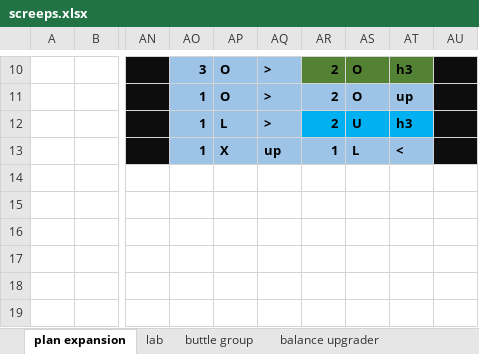
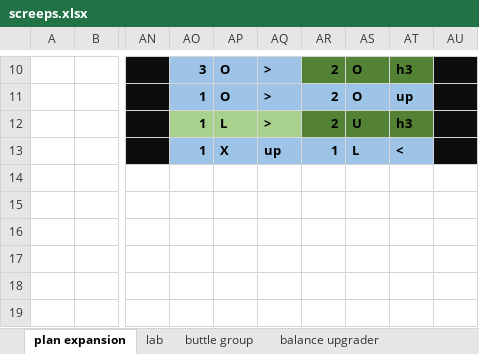
Before and after one commit to Solovova/ScreepsKT, an Excel workbook: src/main/screeps.xlsx, sheet plan expansion, drawn as a sheet; only a part is shown, gaps mark what is left out; values as stored, in another font and other column widths than the file's, no borders; the diff names each change by its address in the sheet, - before the commit and + after, or states it on an @@ line.

```diff
--- a/src/main/screeps.xlsx (sheet plan expansion)
+++ b/src/main/screeps.xlsx (sheet plan expansion)
-AO12:AQ12 fill: #9DC3E6
+AO12:AQ12 fill: #A9D18E
-AR12:AT12 fill: #00B0F0
+AR12:AT12 fill: #548235
```
Also changed, not shown: 10 other files.
